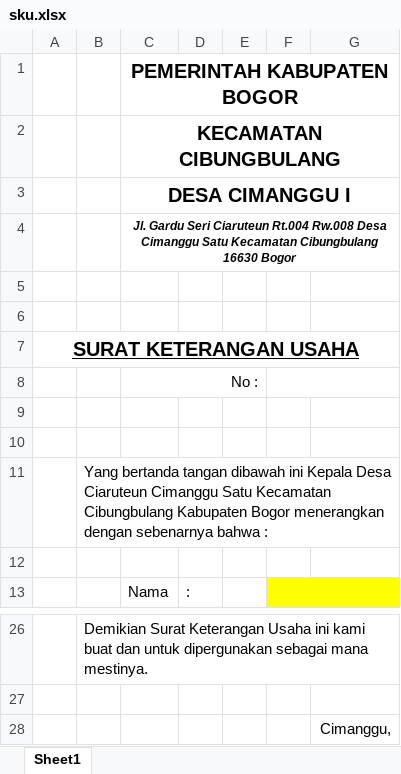
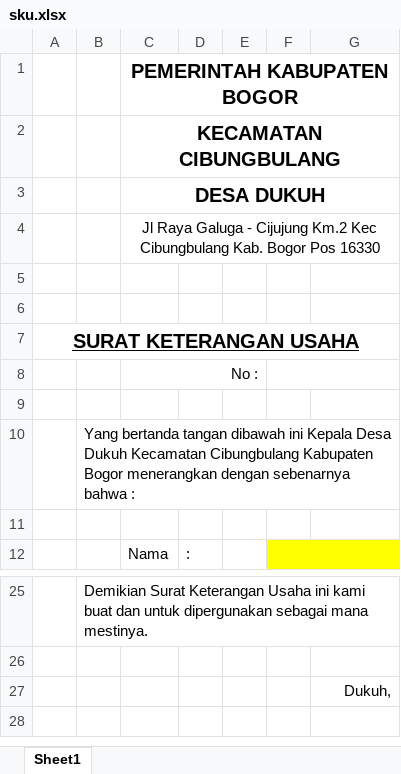
Before and after one commit to aziashary/apps-desa-dukuh, an Excel workbook: public/plugin/xls/sku.xlsx, sheet Sheet1, drawn as a sheet; only a part is shown, gaps mark what is left out; values as stored, in another font and other column widths than the file's, no borders; charts and pictures not drawn; removed rows and columns are numbered as before the commit, all else as after; the diff names each change by its address in the sheet, - before the commit and + after, or states it on an @@ line.

```diff
--- a/public/plugin/xls/sku.xlsx (sheet Sheet1)
+++ b/public/plugin/xls/sku.xlsx (sheet Sheet1)
-C3: DESA CIMANGGU I
+C3: DESA DUKUH
-C4: Jl. Gardu Seri Ciaruteun Rt.004 Rw.008 Desa Cimanggu Satu Kecamatan Cibungbulang 16630 Bogor
+C4: Jl Raya Galuga - Cijujung Km.2 Kec Cibungbulang Kab. Bogor Pos 16330
@@ C4 bold: on → off, italic: on → off, text size: larger @@
-row 10: (empty)
-B10: …Kepala Desa Ciaruteun Cimanggu Satu Kecamatan Cibungbulang…
+B10: …Kepala Desa Dukuh Kecamatan Cibungbulang…
-G27: Cimanggu,
+G27: Dukuh,
```
Also changed, not shown: public/plugin/xls/Surat Kematian.xlsx, public/plugin/xls/Surat Keterangan Catatan Kepolisian.xlsx, 4 other files.
